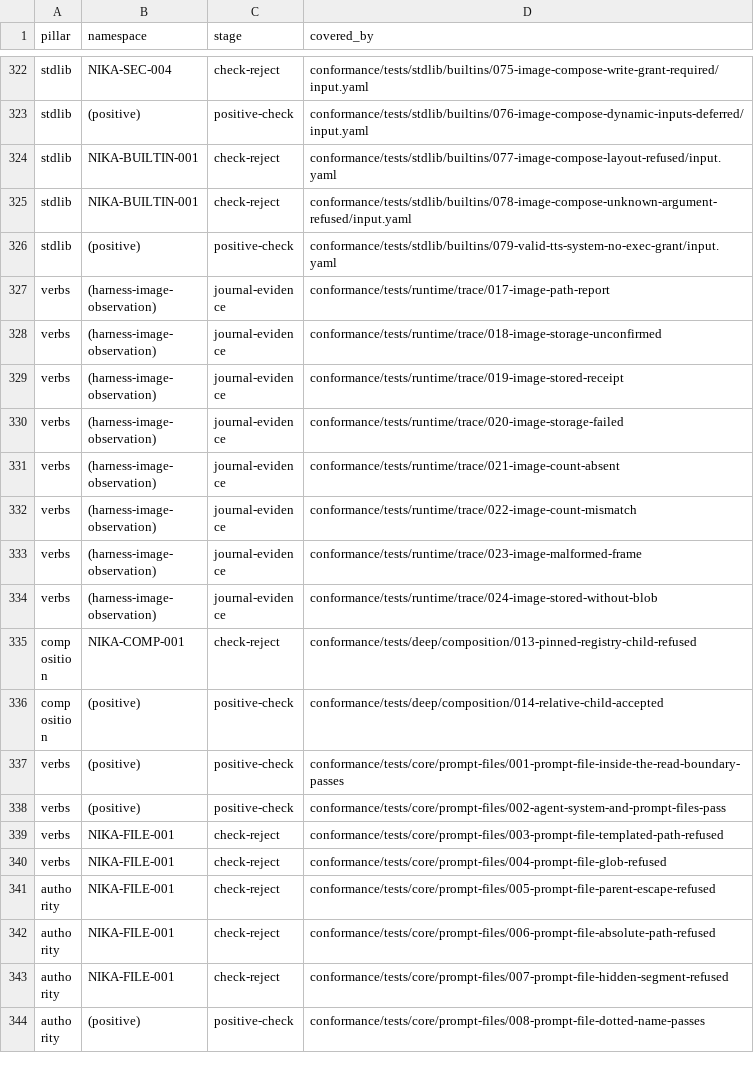
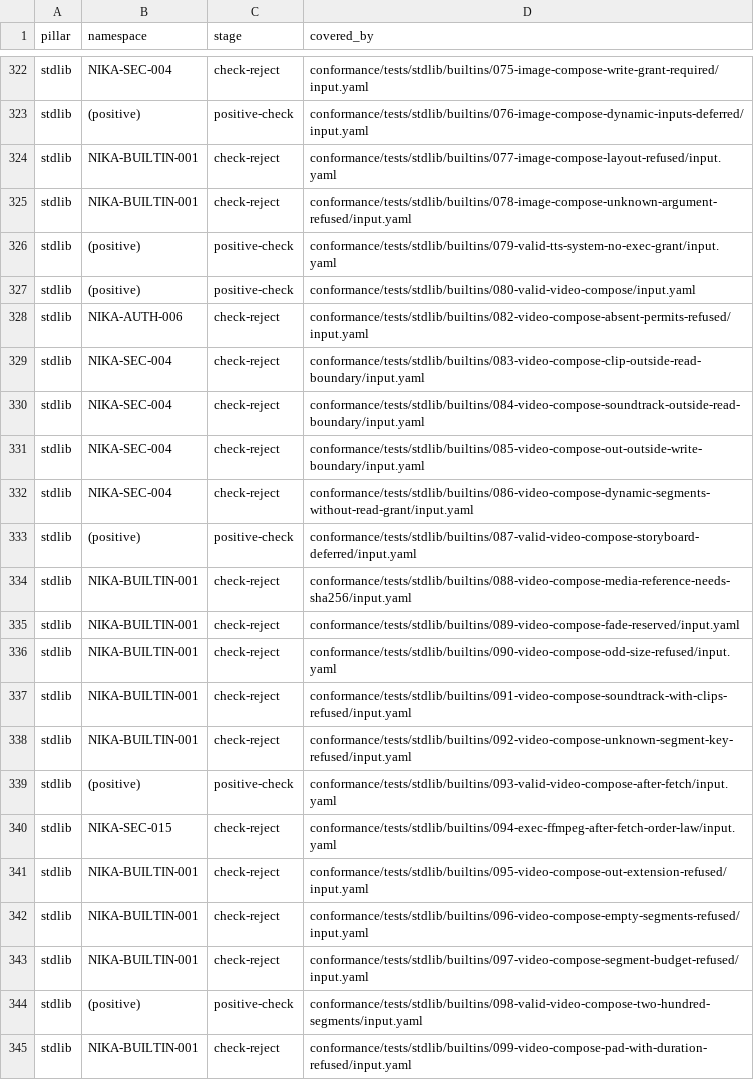
Before and after one commit to supernovae-st/nika, a TSV file: crates/nika-pack/pack/coverage-matrix.tsv, drawn as a sheet; only a part is shown, gaps mark what is left out; the shorter side is filled out with more unchanged rows; the diff covers the shown part only; the diff names each change by its address in the sheet, - before the commit and + after, or states it on an @@ line.

Commit message:
feat(builtin): add nika:video_compose, the 31st builtin, without encoder
SPEC_PIN and the vendored pack follow nika-spec#405 (d6b4ac8), the
contract of nika:video_compose, and the compile contract fixtures
carry the new pin. The builtin joins the catalog (media 6, 31 in all),
the model-facing tool definitions and the dispatcher.

Its arguments are parsed against nika_cap::video, the table the check
reads: every refusal is -001, and more than 200 segments is -005. Its
plan model holds the integer timing with audio as the clock, the
keyframe placement, the sample-rate rules (-003) and the budgets
(-005: one hour, the plan's intermediates, the input byte caps and
the scaled box). This build carries no encoder backend, so a call
refuses -010 once its arguments are judged, before any read, scratch
or write; the plan model is parked for the backend that consumes it.
nika test refuses the call like every media effect, the TUI views its
output as a video, and the storyboard example joins the pack.

Co-Authored-By: Nika 🦋 <nika@supernovae.studio>
Signed-off-by: Thibaut Melen <20891897+ThibautMelen@users.noreply.github.com>

```diff
--- a/crates/nika-pack/pack/coverage-matrix.tsv
+++ b/crates/nika-pack/pack/coverage-matrix.tsv
+row 327: stdlib | (positive) | positive-check | conformance/tests/stdlib/builtins/080-valid-video-compose/input.yaml
+row 328: stdlib | NIKA-AUTH-006 | check-reject | conformance/tests/stdlib/builtins/082-video-compose-absent-permits-refused/input.yaml
+row 329: stdlib | NIKA-SEC-004 | check-reject | conformance/tests/stdlib/builtins/083-video-compose-clip-outside-read-boundary/input.yaml
+row 330: stdlib | NIKA-SEC-004 | check-reject | conformance/tests/stdlib/builtins/084-video-compose-soundtrack-outside-read-boundary/input.yaml
+row 331: stdlib | NIKA-SEC-004 | check-reject | conformance/tests/stdlib/builtins/085-video-compose-out-outside-write-boundary/input.yaml
+row 332: stdlib | NIKA-SEC-004 | check-reject | conformance/tests/stdlib/builtins/086-video-compose-dynamic-segments-without-read-grant/input.yaml
+row 333: stdlib | (positive) | positive-check | conformance/tests/stdlib/builtins/087-valid-video-compose-storyboard-deferred/input.yaml
+row 334: stdlib | NIKA-BUILTIN-001 | check-reject | conformance/tests/stdlib/builtins/088-video-compose-media-reference-needs-sha256/input.yaml
+row 335: stdlib | NIKA-BUILTIN-001 | check-reject | conformance/tests/stdlib/builtins/089-video-compose-fade-reserved/input.yaml
+row 336: stdlib | NIKA-BUILTIN-001 | check-reject | conformance/tests/stdlib/builtins/090-video-compose-odd-size-refused/input.yaml
+row 337: stdlib | NIKA-BUILTIN-001 | check-reject | conformance/tests/stdlib/builtins/091-video-compose-soundtrack-with-clips-refused/input.yaml
+row 338: stdlib | NIKA-BUILTIN-001 | check-reject | conformance/tests/stdlib/builtins/092-video-compose-unknown-segment-key-refused/input.yaml
+row 339: stdlib | (positive) | positive-check | conformance/tests/stdlib/builtins/093-valid-video-compose-after-fetch/input.yaml
+row 340: stdlib | NIKA-SEC-015 | check-reject | conformance/tests/stdlib/builtins/094-exec-ffmpeg-after-fetch-order-law/input.yaml
+row 341: stdlib | NIKA-BUILTIN-001 | check-reject | conformance/tests/stdlib/builtins/095-video-compose-out-extension-refused/input.yaml
+row 342: stdlib | NIKA-BUILTIN-001 | check-reject | conformance/tests/stdlib/builtins/096-video-compose-empty-segments-refused/input.yaml
+row 343: stdlib | NIKA-BUILTIN-001 | check-reject | conformance/tests/stdlib/builtins/097-video-compose-segment-budget-refused/input.yaml
+row 344: stdlib | (positive) | positive-check | conformance/tests/stdlib/builtins/098-valid-video-compose-two-hundred-segments/input.yaml
+row 345: stdlib | NIKA-BUILTIN-001 | check-reject | conformance/tests/stdlib/builtins/099-video-compose-pad-with-duration-refused/input.yaml
```
Also changed, not shown: 18 added rows elsewhere in this file, 49 other files.
